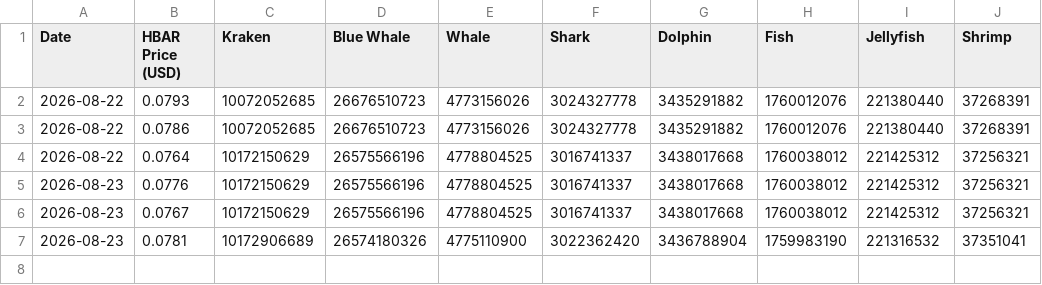
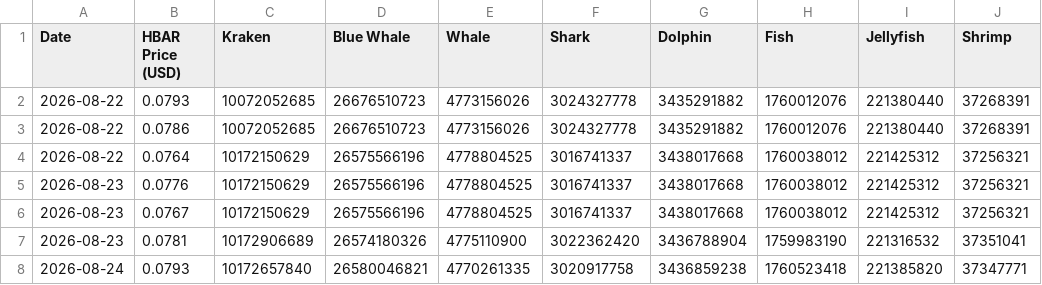
Before and after one commit to sonthakit/amiawhale, a CSV file: data/hbar_held_history.csv, drawn as a sheet; the diff names each change by its address in the sheet, - before the commit and + after, or states it on an @@ line.

```diff
--- a/data/hbar_held_history.csv
+++ b/data/hbar_held_history.csv
+row 8: 2026-08-24 | 0.0793 | 10172657840 | 26580046821 | 4770261335 | 3020917758 | 3436859238 | 1760523418 | 221385820 | 37347771
```
Also changed, not shown: 1 other file.
